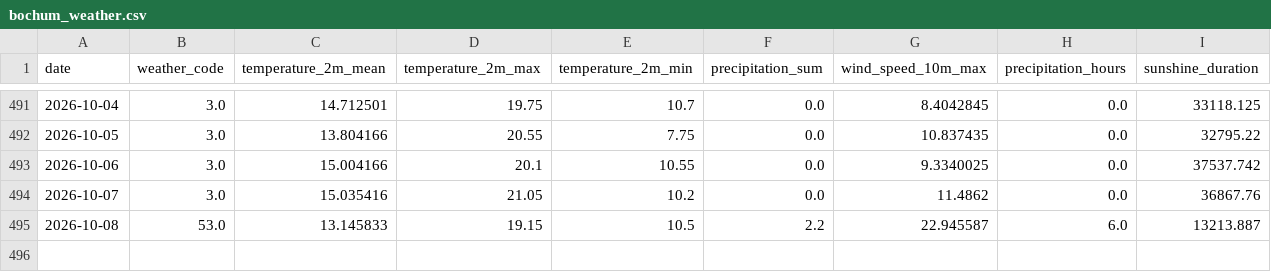
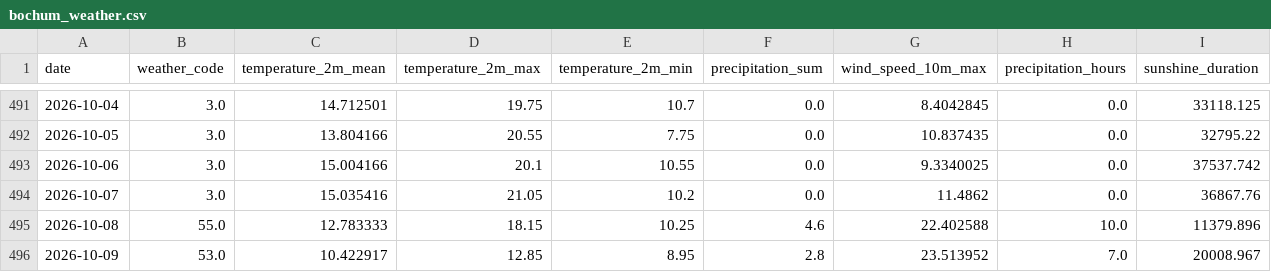
Before and after one commit to fischer-jonas/bbq-tableau, a CSV file: bochum_weather.csv, drawn as a sheet; only a part is shown, gaps mark what is left out.

Commit message:
Daily weather update

```diff
--- a/bochum_weather.csv
+++ b/bochum_weather.csv
@@ -494,2 +494,3 @@ date,weather_code,temperature_2m_mean,temperature_2m_max,temperature_2m_min,prec
 2026-10-07,3.0,15.035416,21.05,10.2,0.0,11.4862,0.0,36867.76
-2026-10-08,53.0,13.145833,19.15,10.5,2.2,22.945587,6.0,13213.887
+2026-10-08,55.0,12.783333,18.15,10.25,4.6,22.402588,10.0,11379.896
+2026-10-09,53.0,10.422917,12.85,8.95,2.8,23.513952,7.0,20008.967
```
Also changed, not shown: glfi.csv.
